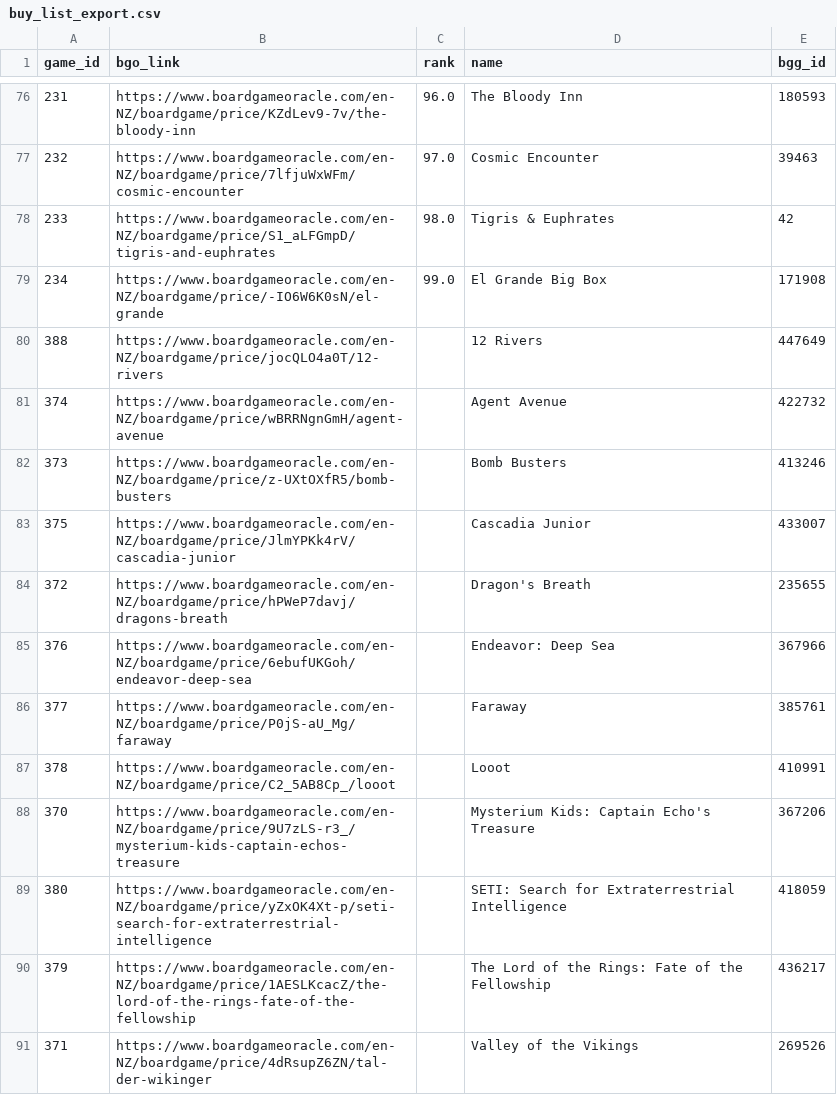
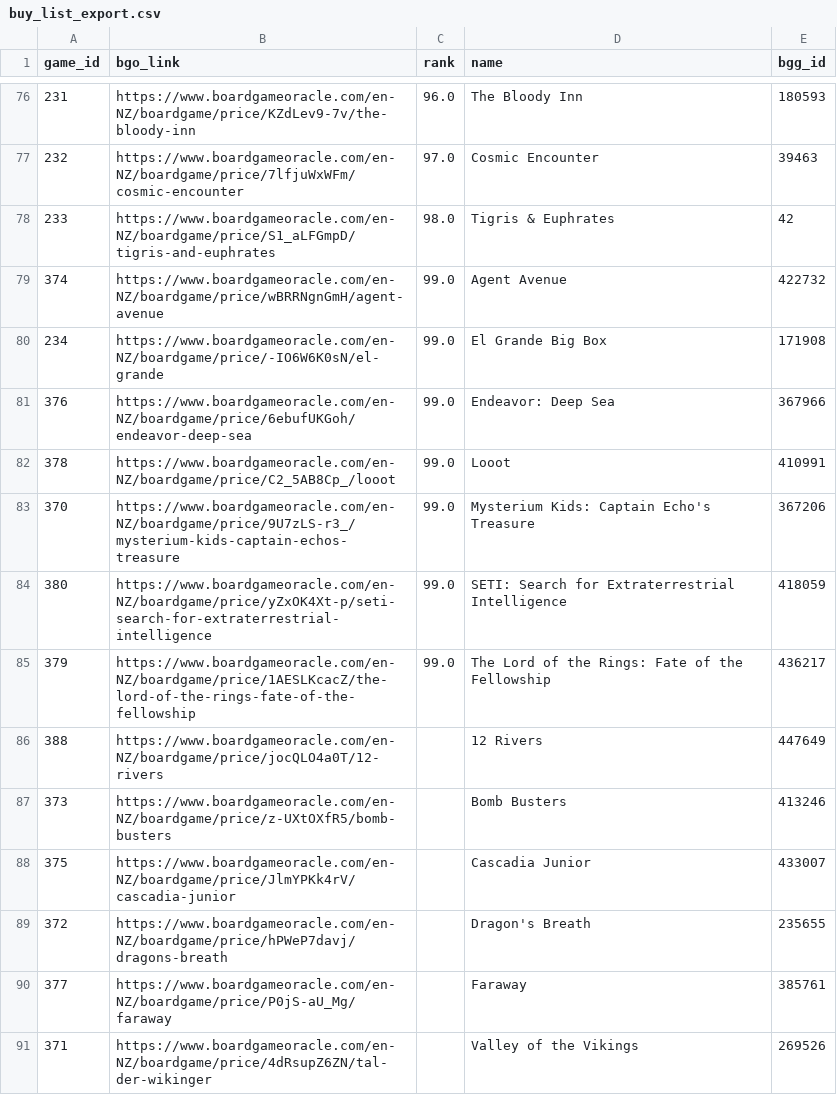
Before and after one commit to muppetbrown/mana_meeples_boardgame_list, a CSV file: backend/price_data/buy_list_export.csv, drawn as a sheet; only a part is shown, gaps mark what is left out.

```diff
--- a/backend/price_data/buy_list_export.csv
+++ b/backend/price_data/buy_list_export.csv
@@ -78,5 +78,10 @@ game_id,bgo_link,rank,name,bgg_id
 233,https://www.boardgameoracle.com/en-NZ/boardgame/price/S1_aLFGmpD/tigris-and-euphrates,98.0,Tigris & Euphrates,42
+374,https://www.boardgameoracle.com/en-NZ/boardgame/price/wBRRNgnGmH/agent-avenue,99.0,Agent Avenue,422732
 234,https://www.boardgameoracle.com/en-NZ/boardgame/price/-IO6W6K0sN/el-grande,99.0,El Grande Big Box,171908
+376,https://www.boardgameoracle.com/en-NZ/boardgame/price/6ebufUKGoh/endeavor-deep-sea,99.0,Endeavor: Deep Sea,367966
+378,https://www.boardgameoracle.com/en-NZ/boardgame/price/C2_5AB8Cp_/looot,99.0,Looot,410991
+370,https://www.boardgameoracle.com/en-NZ/boardgame/price/9U7zLS-r3_/mysterium-kids-captain-echos-treasure,99.0,Mysterium Kids: Captain Echo's Treasure,367206
+380,https://www.boardgameoracle.com/en-NZ/boardgame/price/yZxOK4Xt-p/seti-search-for-extraterrestrial-intelligence,99.0,SETI: Search for Extraterrestrial Intelligence,418059
+379,https://www.boardgameoracle.com/en-NZ/boardgame/price/1AESLKcacZ/the-lord-of-the-rings-fate-of-the-fellowship,99.0,The Lord of the Rings: Fate of the Fellowship,436217
 388,https://www.boardgameoracle.com/en-NZ/boardgame/price/jocQLO4a0T/12-rivers,,12 Rivers,447649
-374,https://www.boardgameoracle.com/en-NZ/boardgame/price/wBRRNgnGmH/agent-avenue,,Agent Avenue,422732
 373,https://www.boardgameoracle.com/en-NZ/boardgame/price/z-UXtOXfR5/bomb-busters,,Bomb Busters,413246
@@ -84,8 +89,3 @@ game_id,bgo_link,rank,name,bgg_id
 372,https://www.boardgameoracle.com/en-NZ/boardgame/price/hPWeP7davj/dragons-breath,,Dragon's Breath,235655
-376,https://www.boardgameoracle.com/en-NZ/boardgame/price/6ebufUKGoh/endeavor-deep-sea,,Endeavor: Deep Sea,367966
 377,https://www.boardgameoracle.com/en-NZ/boardgame/price/P0jS-aU_Mg/faraway,,Faraway,385761
-378,https://www.boardgameoracle.com/en-NZ/boardgame/price/C2_5AB8Cp_/looot,,Looot,410991
-370,https://www.boardgameoracle.com/en-NZ/boardgame/price/9U7zLS-r3_/mysterium-kids-captain-echos-treasure,,Mysterium Kids: Captain Echo's Treasure,367206
-380,https://www.boardgameoracle.com/en-NZ/boardgame/price/yZxOK4Xt-p/seti-search-for-extraterrestrial-intelligence,,SETI: Search for Extraterrestrial Intelligence,418059
-379,https://www.boardgameoracle.com/en-NZ/boardgame/price/1AESLKcacZ/the-lord-of-the-rings-fate-of-the-fellowship,,The Lord of the Rings: Fate of the Fellowship,436217
 371,https://www.boardgameoracle.com/en-NZ/boardgame/price/4dRsupZ6ZN/tal-der-wikinger,,Valley of the Vikings,269526
```
Also changed, not shown: 1 other file.
